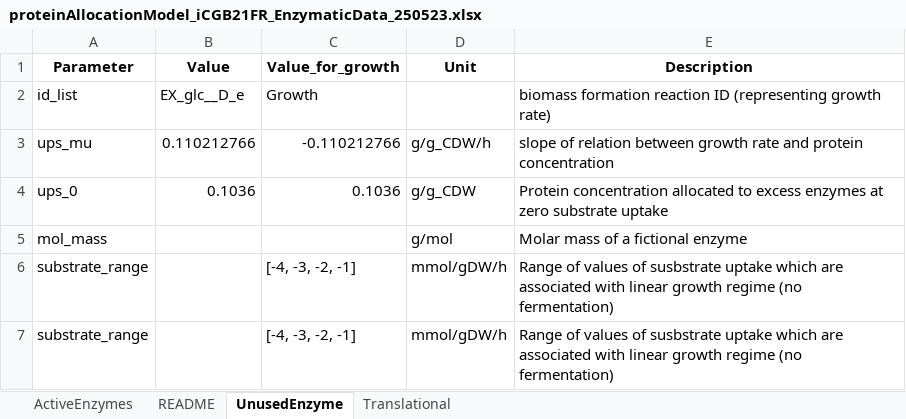
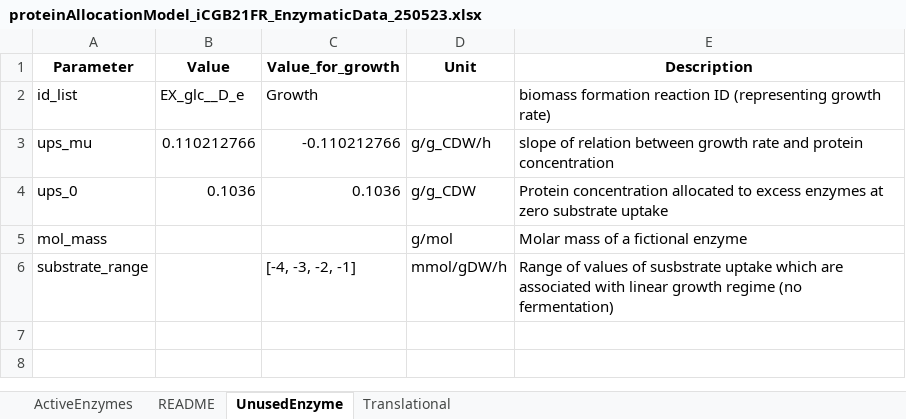
Before and after one commit to iAMB-RWTH-Aachen/PAMparametrizer, an Excel workbook: Results/1_preprocessing/proteinAllocationModel_iCGB21FR_EnzymaticData_250523.xlsx, sheet UnusedEnzyme, drawn as a sheet; values as stored, in another font and other column widths than the file's, no borders; the diff names each change by its address in the sheet, - before the commit and + after, or states it on an @@ line.

```diff
--- a/Results/1_preprocessing/proteinAllocationModel_iCGB21FR_EnzymaticData_250523.xlsx (sheet UnusedEnzyme)
+++ b/Results/1_preprocessing/proteinAllocationModel_iCGB21FR_EnzymaticData_250523.xlsx (sheet UnusedEnzyme)
-row 7: substrate_range |  | [-4, -3, -2, -1] | mmol/gDW/h | Range of values of susbstrate uptake which are associated with linear growth regime (no fermentation)
```
Also changed, not shown: sheet Translational, sheet ActiveEnzymes, formulas that keep their value, Results/1_preprocessing/proteinAllocationModel_iJN1463_EnzymaticData_250523.xlsx.
